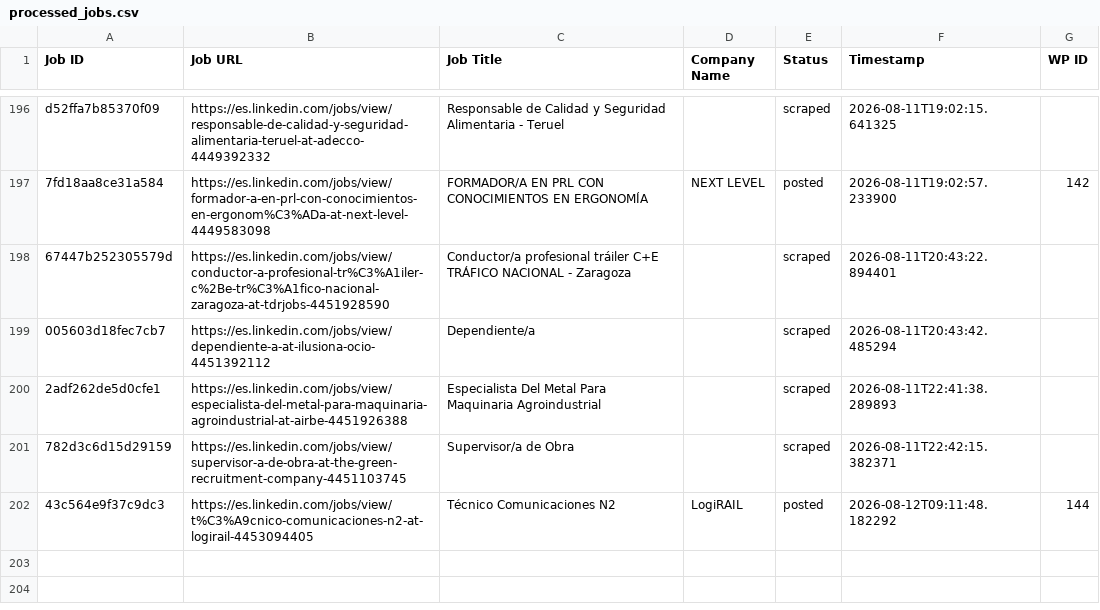
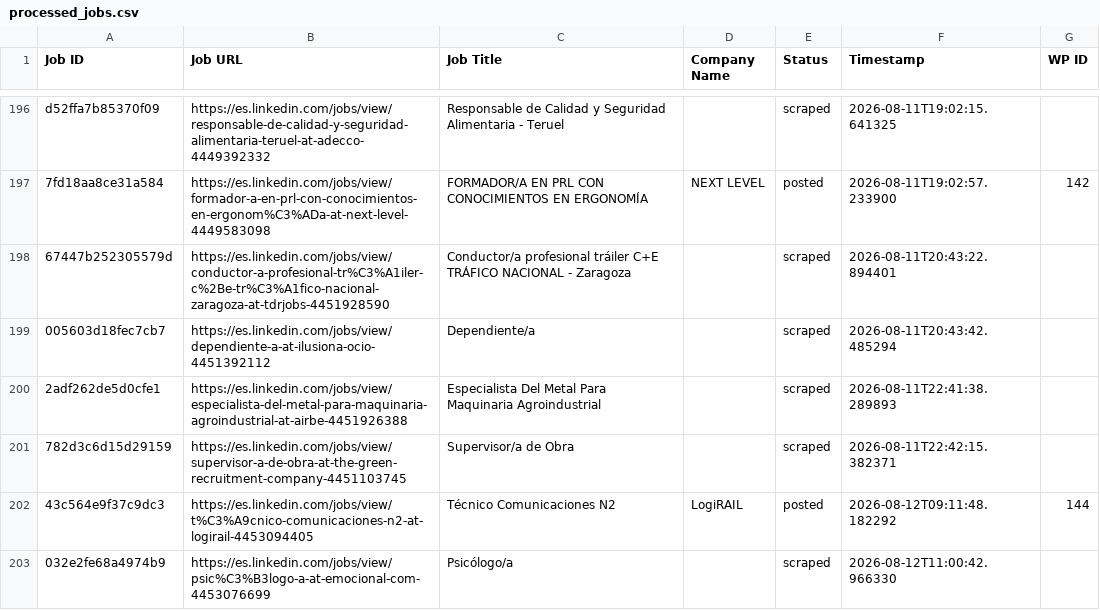
Before and after one commit to innovationinc2000/ad, a CSV file: processed_jobs.csv, drawn as a sheet; only a part is shown, gaps mark what is left out; the diff names each change by its address in the sheet, - before the commit and + after, or states it on an @@ line.

```diff
--- a/processed_jobs.csv
+++ b/processed_jobs.csv
+row 203: 032e2fe68a4974b9 | https://es.linkedin.com/jobs/view/psic%C3%B3logo-a-at-emocional-com-4453076699 | Psicólogo/a |  | scraped | 2026-08-12T11:00:42.966330
```
